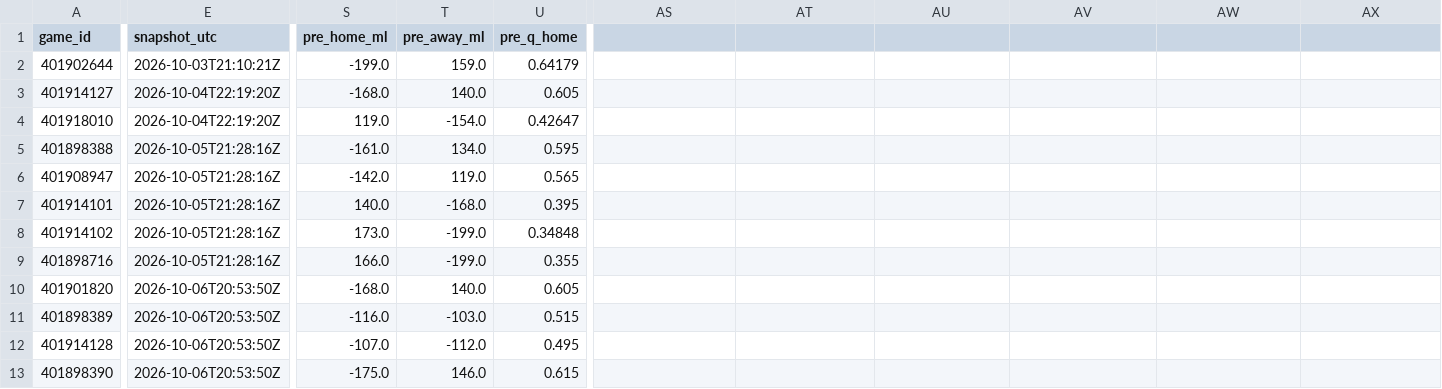
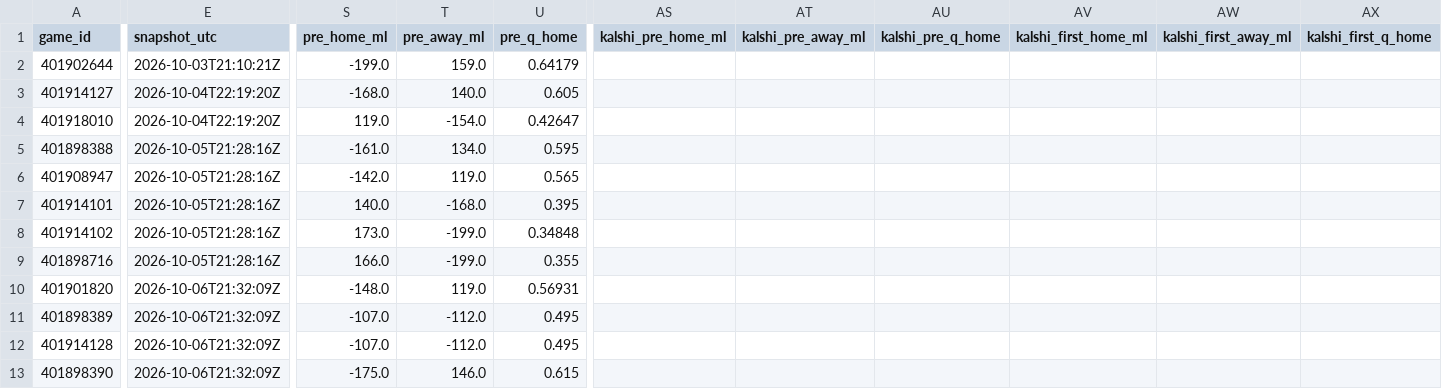
Before and after one commit to Dave356w/nba-matchups, a CSV file: data/nba_preseason.csv, drawn as a sheet; only a part is shown, gaps mark what is left out; the diff covers the shown part only; the diff names each change by its address in the sheet, - before the commit and + after, or states it on an @@ line.

```diff
--- a/data/nba_preseason.csv
+++ b/data/nba_preseason.csv
-AS1: (empty)
+AS1: kalshi_pre_home_ml
-AT1: (empty)
+AT1: kalshi_pre_away_ml
-AU1: (empty)
+AU1: kalshi_pre_q_home
-AV1: (empty)
+AV1: kalshi_first_home_ml
-AW1: (empty)
+AW1: kalshi_first_away_ml
-AX1: (empty)
+AX1: kalshi_first_q_home
-E10:E13 (snapshot_utc): 2026-10-06T20:53:50Z
+E10:E13 (snapshot_utc): 2026-10-06T21:32:09Z
-S10 (pre_home_ml): -168.0
+S10 (pre_home_ml): -148.0
-T10 (pre_away_ml): 140.0
+T10 (pre_away_ml): 119.0
-U10 (pre_q_home): 0.605
+U10 (pre_q_home): 0.56931
-S11 (pre_home_ml): -116.0
+S11 (pre_home_ml): -107.0
-T11 (pre_away_ml): -103.0
+T11 (pre_away_ml): -112.0
-U11 (pre_q_home): 0.515
+U11 (pre_q_home): 0.495
```
Also changed, not shown: 5 edited cells elsewhere in this file, data/nba_ledger.csv, 1 other file.
